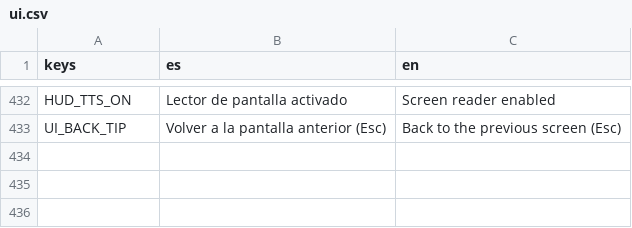
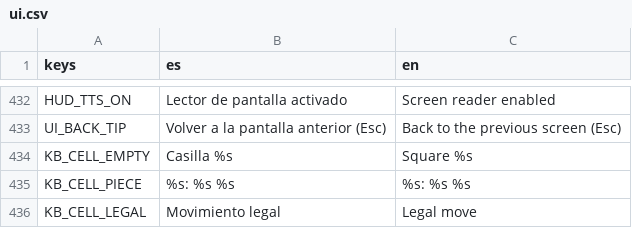
Before and after one commit to alesanfe/beliber, a CSV file: game/i18n/ui.csv, drawn as a sheet; only a part is shown, gaps mark what is left out; the diff names each change by its address in the sheet, - before the commit and + after, or states it on an @@ line.

```diff
--- a/game/i18n/ui.csv
+++ b/game/i18n/ui.csv
+row 434: KB_CELL_EMPTY | Casilla %s | Square %s
+row 435: KB_CELL_PIECE | %s: %s %s | %s: %s %s
+row 436: KB_CELL_LEGAL | Movimiento legal | Legal move
```
Also changed, not shown: 10 other files.
